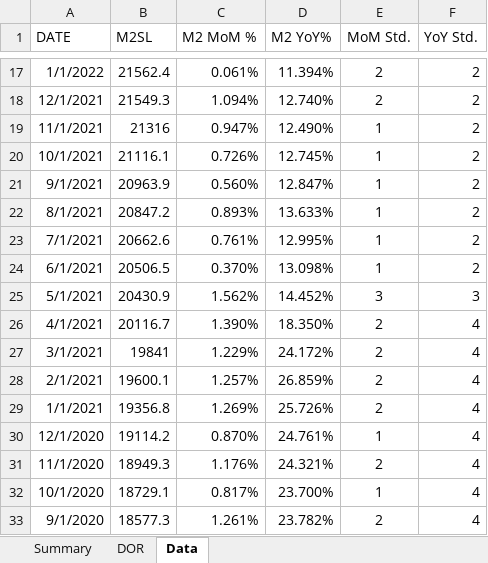
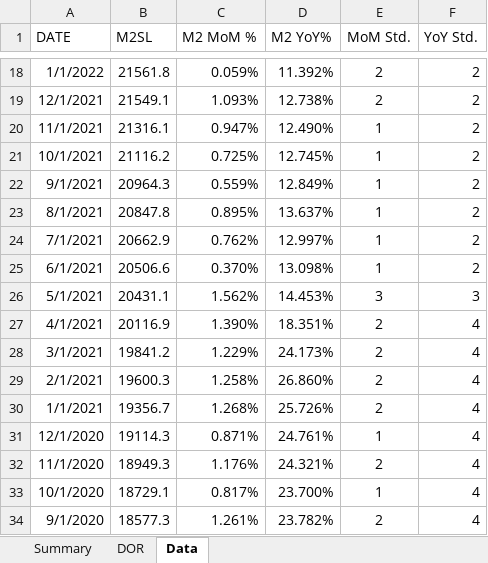
Before and after one commit to Necksus/TradingData, an Excel workbook: Excel/004-M2 Money Supply.xlsx, sheet Data, drawn as a sheet; only a part is shown, gaps mark what is left out; values as stored, in another font and other column widths than the file's, no borders; conditional formats and table styles not drawn; addresses are those after the commit; the diff covers the shown part only; the diff names each change by its address in the sheet, - before the commit and + after, or states it on an @@ line.

```diff
--- a/Excel/004-M2 Money Supply.xlsx (sheet Data)
+++ b/Excel/004-M2 Money Supply.xlsx (sheet Data)
-B18 (M2SL): 21562.4
+B18 (M2SL): 21561.8
-C18 (M2 MoM %): 0.061%
+C18 (M2 MoM %): 0.059%
-D18 (M2 YoY%): 11.394%
+D18 (M2 YoY%): 11.392%
-B19 (M2SL): 21549.3
+B19 (M2SL): 21549.1
-C19 (M2 MoM %): 1.094%
+C19 (M2 MoM %): 1.093%
-D19 (M2 YoY%): 12.740%
+D19 (M2 YoY%): 12.738%
-B20 (M2SL): 21316
+B20 (M2SL): 21316.1
-B21 (M2SL): 21116.1
+B21 (M2SL): 21116.2
-C21 (M2 MoM %): 0.726%
+C21 (M2 MoM %): 0.725%
-B22 (M2SL): 20963.9
+B22 (M2SL): 20964.3
-C22 (M2 MoM %): 0.560%
+C22 (M2 MoM %): 0.559%
-D22 (M2 YoY%): 12.847%
+D22 (M2 YoY%): 12.849%
-B23 (M2SL): 20847.2
+B23 (M2SL): 20847.8
-C23 (M2 MoM %): 0.893%
+C23 (M2 MoM %): 0.895%
-D23 (M2 YoY%): 13.633%
+D23 (M2 YoY%): 13.637%
-B24 (M2SL): 20662.6
+B24 (M2SL): 20662.9
-C24 (M2 MoM %): 0.761%
+C24 (M2 MoM %): 0.762%
-D24 (M2 YoY%): 12.995%
+D24 (M2 YoY%): 12.997%
-B25 (M2SL): 20506.5
+B25 (M2SL): 20506.6
-B26 (M2SL): 20430.9
+B26 (M2SL): 20431.1
-D26 (M2 YoY%): 14.452%
+D26 (M2 YoY%): 14.453%
-B27 (M2SL): 20116.7
+B27 (M2SL): 20116.9
-D27 (M2 YoY%): 18.350%
+D27 (M2 YoY%): 18.351%
-B28 (M2SL): 19841
+B28 (M2SL): 19841.2
-D28 (M2 YoY%): 24.172%
+D28 (M2 YoY%): 24.173%
-B29 (M2SL): 19600.1
+B29 (M2SL): 19600.3
-C29 (M2 MoM %): 1.257%
+C29 (M2 MoM %): 1.258%
-D29 (M2 YoY%): 26.859%
+D29 (M2 YoY%): 26.860%
-B30 (M2SL): 19356.8
+B30 (M2SL): 19356.7
-C30 (M2 MoM %): 1.269%
+C30 (M2 MoM %): 1.268%
-B31 (M2SL): 19114.2
+B31 (M2SL): 19114.3
-C31 (M2 MoM %): 0.870%
+C31 (M2 MoM %): 0.871%
```
Also changed, not shown: 1 added row and 40 edited cells elsewhere in this sheet, sheet DOR, sheet Summary, formulas that keep their value, charts or pictures, Excel/002-US Bonds.xlsx, Excel/003-Corporate Bonds.xlsx, 1 other file.
